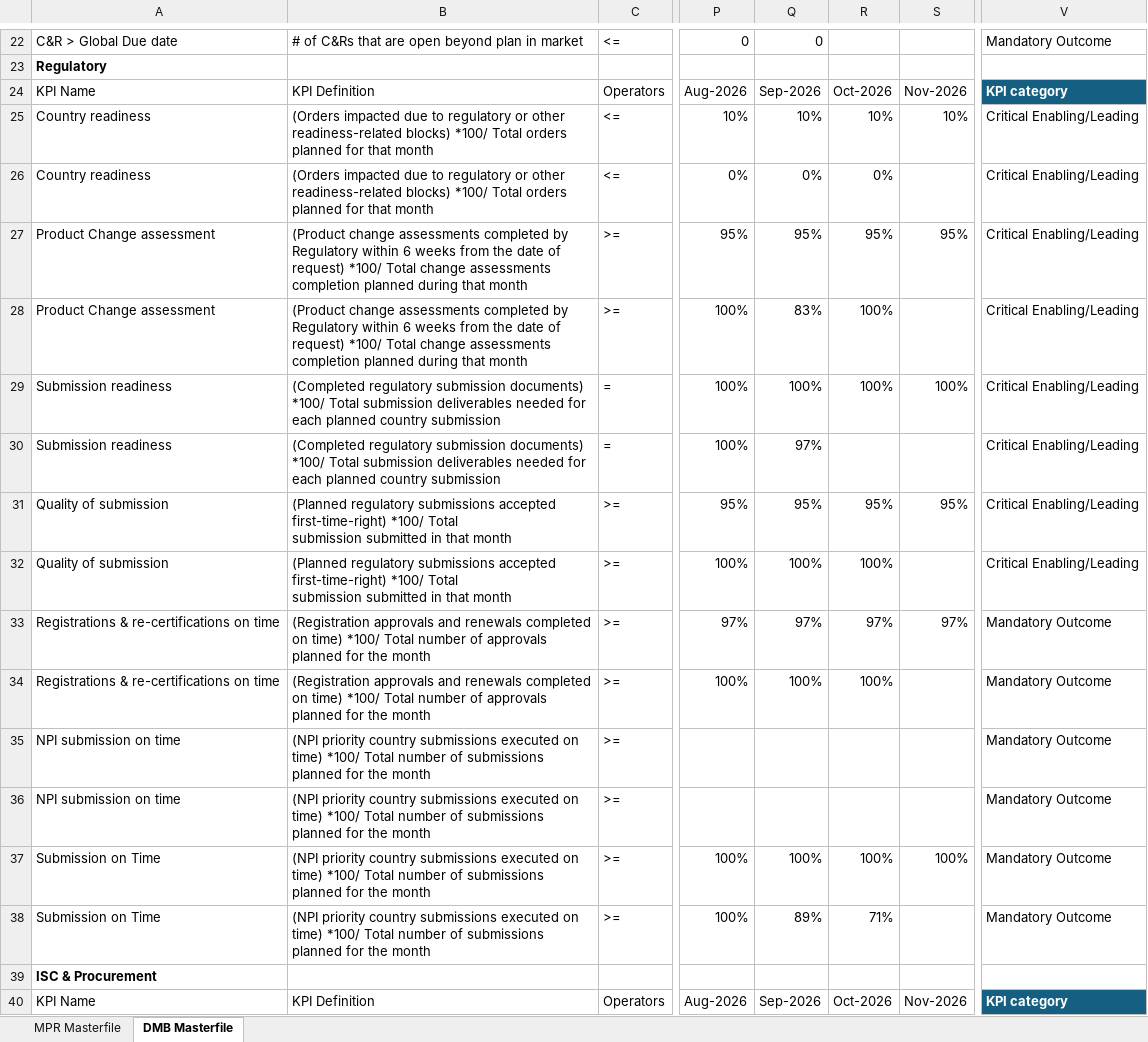
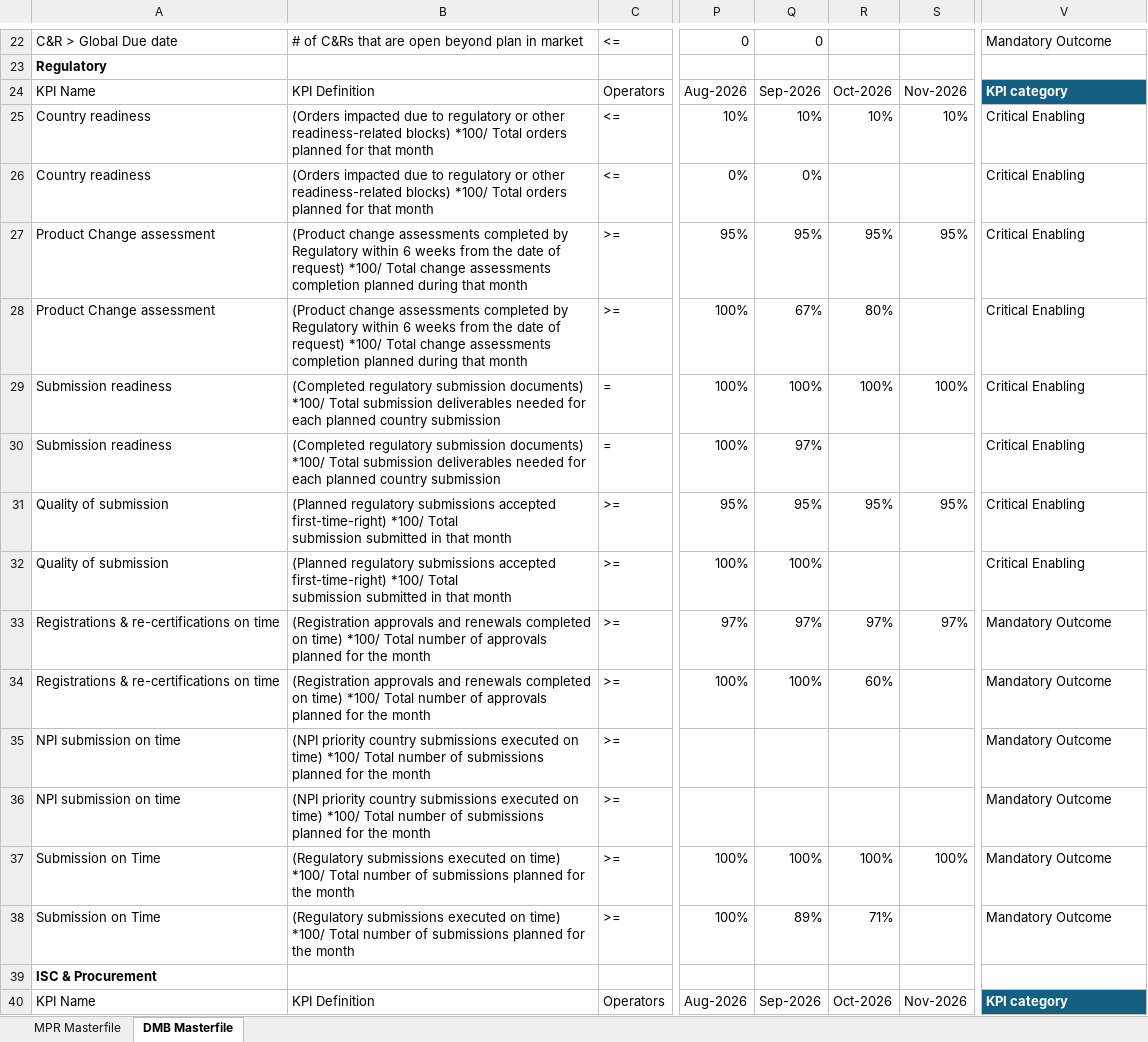
Before and after one commit to pratibha131/DMB-Dashboard, an Excel workbook: data/Masterfile_DMB_Dashboard.xlsx, sheet DMB Masterfile, drawn as a sheet; only a part is shown, gaps mark what is left out; values as stored, in another font and other column widths than the file's, no borders; table styles not drawn; the diff covers the shown part only; the diff names each change by its address in the sheet, - before the commit and + after, or states it on an @@ line.

Commit message:
Auto-sync Masterfile_DMB_Dashboard.xlsx from SharePoint via live sync

```diff
--- a/data/Masterfile_DMB_Dashboard.xlsx (sheet DMB Masterfile)
+++ b/data/Masterfile_DMB_Dashboard.xlsx (sheet DMB Masterfile)
-V25:V32: Critical Enabling/Leading
+V25:V32: Critical Enabling
-R26: 0%
+R26: (empty)
-Q28: 83%
+Q28: 67%
-R28: 100%
+R28: 80%
-R32: 100%
+R32: (empty)
-R34: 100%
+R34: 60%
-B37:B38: (NPI priority country submissions executed…
+B37:B38: (Regulatory submissions executed…
```
Also changed, not shown: 105 edited cells elsewhere in this sheet, sheet MPR Masterfile, hidden cells.
